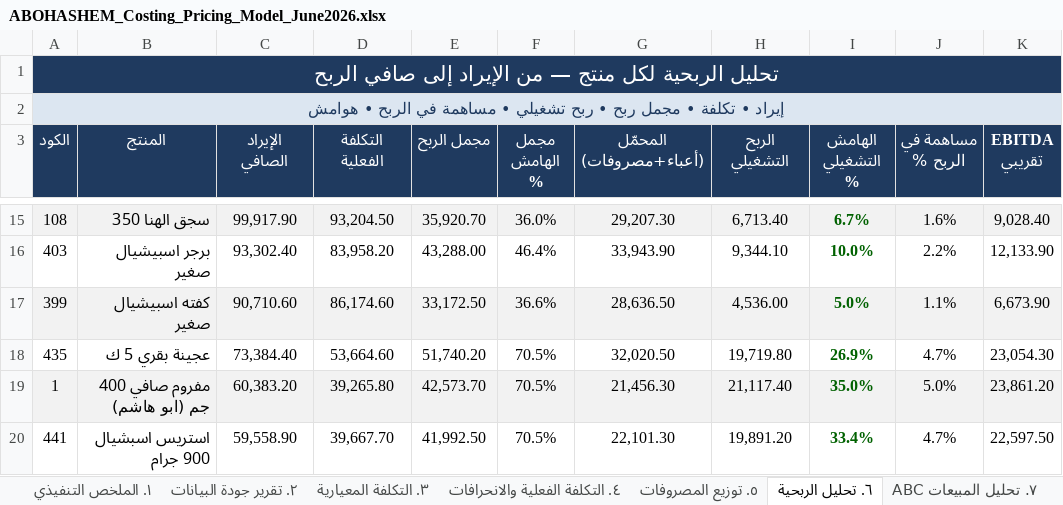
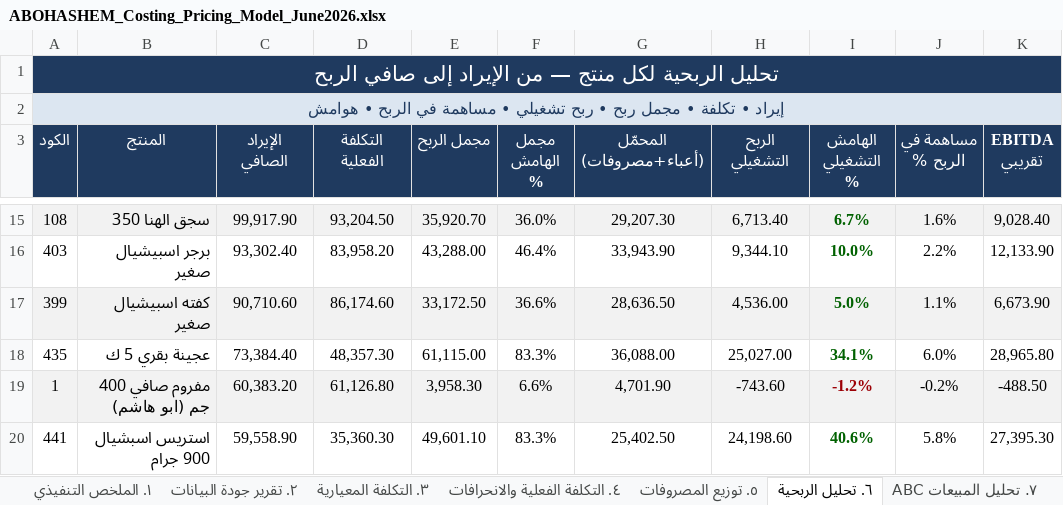
Before and after one commit to Pop1234567889/Abohashem, an Excel workbook: ABOHASHEM_Costing_Pricing_Model_June2026.xlsx, sheet ٦. تحليل الربحية, drawn as a sheet; only a part is shown, gaps mark what is left out; values as stored, in another font and other column widths than the file's, no borders; the diff covers the shown part only; the diff names each change by its address in the sheet, - before the commit and + after, or states it on an @@ line.

```diff
--- a/ABOHASHEM_Costing_Pricing_Model_June2026.xlsx (sheet ٦. تحليل الربحية)
+++ b/ABOHASHEM_Costing_Pricing_Model_June2026.xlsx (sheet ٦. تحليل الربحية)
-D18 (التكلفة الفعلية): 53,664.60
+D18 (التكلفة الفعلية): 48,357.30
-E18 (مجمل الربح): 51,740.20
+E18 (مجمل الربح): 61,115.00
-F18 (مجمل الهامش %): 70.5%
+F18 (مجمل الهامش %): 83.3%
-G18 (المحمّل (أعباء+مصروفات)): 32,020.50
+G18 (المحمّل (أعباء+مصروفات)): 36,088.00
-H18 (الربح التشغيلي): 19,719.80
+H18 (الربح التشغيلي): 25,027.00
-I18 (الهامش التشغيلي %): 26.9%
+I18 (الهامش التشغيلي %): 34.1%
-J18 (مساهمة في الربح %): 4.7%
+J18 (مساهمة في الربح %): 6.0%
-K18 (EBITDA تقريبي): 23,054.30
+K18 (EBITDA تقريبي): 28,965.80
-D19 (التكلفة الفعلية): 39,265.80
+D19 (التكلفة الفعلية): 61,126.80
-E19 (مجمل الربح): 42,573.70
+E19 (مجمل الربح): 3,958.30
-F19 (مجمل الهامش %): 70.5%
+F19 (مجمل الهامش %): 6.6%
-G19 (المحمّل (أعباء+مصروفات)): 21,456.30
+G19 (المحمّل (أعباء+مصروفات)): 4,701.90
-H19 (الربح التشغيلي): 21,117.40
+H19 (الربح التشغيلي): -743.60
-I19 (الهامش التشغيلي %): 35.0%
+I19 (الهامش التشغيلي %): -1.2%
-I19 text colour: #006100
+I19 text colour: #9C0006
-J19 (مساهمة في الربح %): 5.0%
+J19 (مساهمة في الربح %): -0.2%
-K19 (EBITDA تقريبي): 23,861.20
+K19 (EBITDA تقريبي): -488.50
-D20 (التكلفة الفعلية): 39,667.70
+D20 (التكلفة الفعلية): 35,360.30
-E20 (مجمل الربح): 41,992.50
+E20 (مجمل الربح): 49,601.10
-F20 (مجمل الهامش %): 70.5%
+F20 (مجمل الهامش %): 83.3%
-G20 (المحمّل (أعباء+مصروفات)): 22,101.30
+G20 (المحمّل (أعباء+مصروفات)): 25,402.50
-H20 (الربح التشغيلي): 19,891.20
+H20 (الربح التشغيلي): 24,198.60
-I20 (الهامش التشغيلي %): 33.4%
+I20 (الهامش التشغيلي %): 40.6%
-J20 (مساهمة في الربح %): 4.7%
+J20 (مساهمة في الربح %): 5.8%
-K20 (EBITDA تقريبي): 22,597.50
+K20 (EBITDA تقريبي): 27,395.30
```
Also changed, not shown: 55 edited cells and cell formats elsewhere in this sheet, sheet ٨. قائمة الأسعار المقترحة, sheet ٩. قواعد التسعير والتنبيهات, sheet ٣. التكلفة المعيارية, sheet ٤. التكلفة الفعلية والانحرافات, sheet ٥. توزيع المصروفات, sheet ٧. تحليل المبيعات ABC, 2 more sheets, 5 other files.
